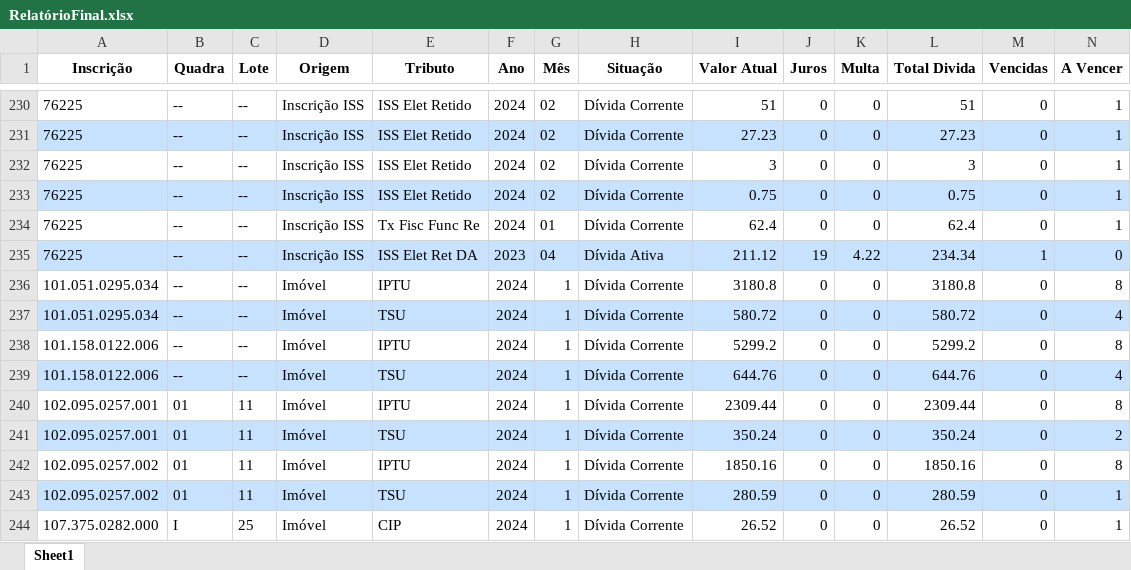
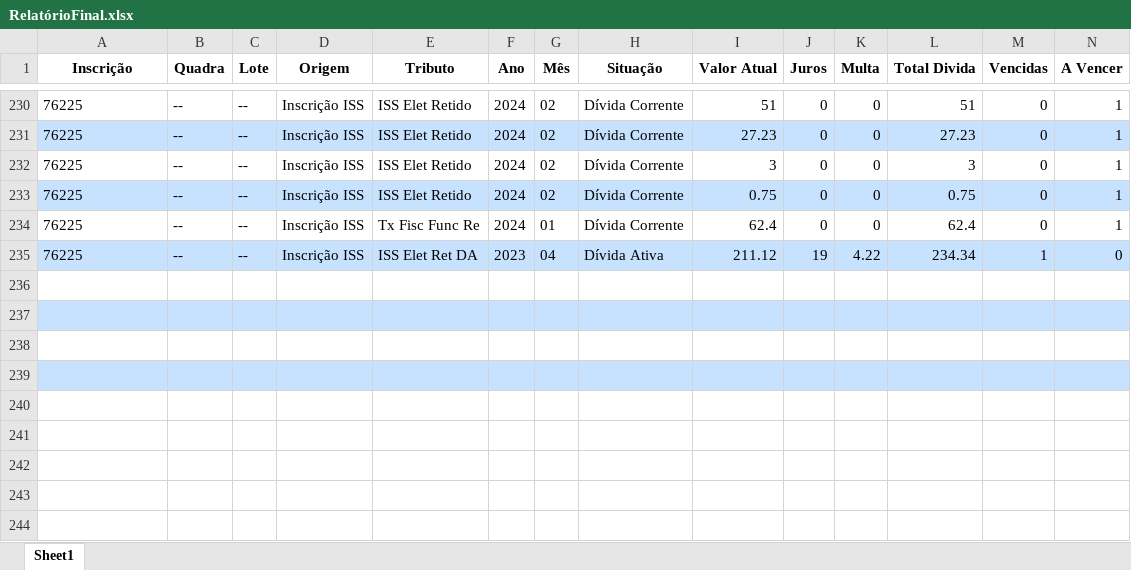
Before and after one commit to Mr-S41to/sgip-anapolis, an Excel workbook: RelatórioFinal.xlsx, sheet Sheet1, drawn as a sheet; only a part is shown, gaps mark what is left out; values as stored, in another font and other column widths than the file's, no borders; removed rows and columns are numbered as before the commit, all else as after; rows hold the shown columns only; the diff covers the shown part only; the diff names each change by its address in the sheet, - before the commit and + after, or states it on an @@ line.

Commit message:
concatenação de valores

```diff
--- a/RelatórioFinal.xlsx (sheet Sheet1)
+++ b/RelatórioFinal.xlsx (sheet Sheet1)
-A236:A237 (Inscrição): 101.051.0295.034
+A236:A237 (Inscrição): (empty)
-B236:B239 (Quadra): --
+B236:B239 (Quadra): (empty)
-C236:C239 (Lote): --
+C236:C239 (Lote): (empty)
-D236:D239 (Origem): Imóvel
+D236:D239 (Origem): (empty)
-E236 (Tributo): IPTU
+E236 (Tributo): (empty)
-F236:F239 (Ano): 2024
+F236:F239 (Ano): (empty)
-G236:G239 (Mês): 1
+G236:G239 (Mês): (empty)
-H236:H239 (Situação): Dívida Corrente
+H236:H239 (Situação): (empty)
-I236 (Valor Atual): 3180.8
+I236 (Valor Atual): (empty)
-J236:J239 (Juros): 0
+J236:J239 (Juros): (empty)
-K236:K239 (Multa): 0
+K236:K239 (Multa): (empty)
-L236 (Total Divida): 3180.8
+L236 (Total Divida): (empty)
-M236:M239 (Vencidas): 0
+M236:M239 (Vencidas): (empty)
-N236 (A Vencer): 8
+N236 (A Vencer): (empty)
-E237 (Tributo): TSU
+E237 (Tributo): (empty)
-I237 (Valor Atual): 580.72
+I237 (Valor Atual): (empty)
-L237 (Total Divida): 580.72
+L237 (Total Divida): (empty)
-N237 (A Vencer): 4
+N237 (A Vencer): (empty)
-A238:A239 (Inscrição): 101.158.0122.006
+A238:A239 (Inscrição): (empty)
-E238 (Tributo): IPTU
+E238 (Tributo): (empty)
-I238 (Valor Atual): 5299.2
+I238 (Valor Atual): (empty)
-L238 (Total Divida): 5299.2
+L238 (Total Divida): (empty)
-N238 (A Vencer): 8
+N238 (A Vencer): (empty)
-E239 (Tributo): TSU
+E239 (Tributo): (empty)
-I239 (Valor Atual): 644.76
+I239 (Valor Atual): (empty)
-L239 (Total Divida): 644.76
+L239 (Total Divida): (empty)
-N239 (A Vencer): 4
+N239 (A Vencer): (empty)
-row 240: 102.095.0257.001 | 01 | 11 | Imóvel | IPTU | 2024 | 1 | Dívida Corrente | 2309.44 | 0 | 0 | 2309.44 | 0 | 8
-row 241: 102.095.0257.001 | 01 | 11 | Imóvel | TSU | 2024 | 1 | Dívida Corrente | 350.24 | 0 | 0 | 350.24 | 0 | 2
-row 242: 102.095.0257.002 | 01 | 11 | Imóvel | IPTU | 2024 | 1 | Dívida Corrente | 1850.16 | 0 | 0 | 1850.16 | 0 | 8
-row 243: 102.095.0257.002 | 01 | 11 | Imóvel | TSU | 2024 | 1 | Dívida Corrente | 280.59 | 0 | 0 | 280.59 | 0 | 1
-row 244: 107.375.0282.000 | I | 25 | Imóvel | CIP | 2024 | 1 | Dívida Corrente | 26.52 | 0 | 0 | 26.52 | 0 | 1
```
Also changed, not shown: 38 removed rows and 11 added columns elsewhere in this sheet, 25 other files.
